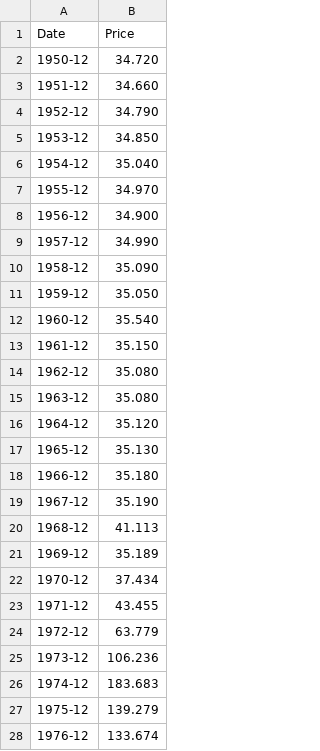
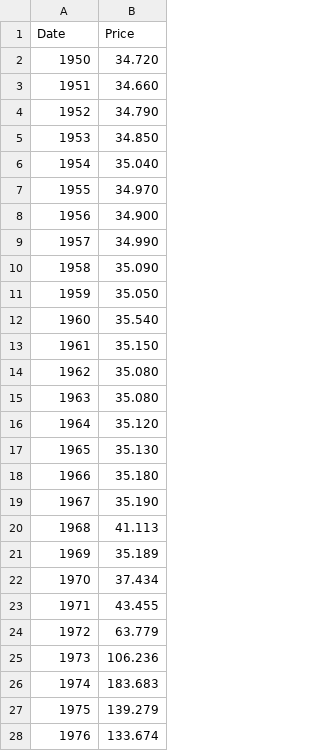
Before and after one commit to sanskarmk/Skill_Development_2, a CSV file: gold_annual_csv.csv, drawn as a sheet; only a part is shown; the diff covers the shown part only.

Commit message:
Update gold_annual_csv.csv

```diff
--- a/gold_annual_csv.csv
+++ b/gold_annual_csv.csv
@@ -1,28 +1,28 @@
 Date,Price
-1950-12,34.720
-1951-12,34.660
-1952-12,34.790
-1953-12,34.850
-1954-12,35.040
-1955-12,34.970
-1956-12,34.900
-1957-12,34.990
-1958-12,35.090
-1959-12,35.050
-1960-12,35.540
-1961-12,35.150
-1962-12,35.080
-1963-12,35.080
-1964-12,35.120
-1965-12,35.130
-1966-12,35.180
-1967-12,35.190
-1968-12,41.113
-1969-12,35.189
-1970-12,37.434
-1971-12,43.455
-1972-12,63.779
-1973-12,106.236
-1974-12,183.683
-1975-12,139.279
-1976-12,133.674
+1950,34.720
+1951,34.660
+1952,34.790
+1953,34.850
+1954,35.040
+1955,34.970
+1956,34.900
+1957,34.990
+1958,35.090
+1959,35.050
+1960,35.540
+1961,35.150
+1962,35.080
+1963,35.080
+1964,35.120
+1965,35.130
+1966,35.180
+1967,35.190
+1968,41.113
+1969,35.189
+1970,37.434
+1971,43.455
+1972,63.779
+1973,106.236
+1974,183.683
+1975,139.279
+1976,133.674
```
Also changed, not shown: 43 edited cells elsewhere in this file.
